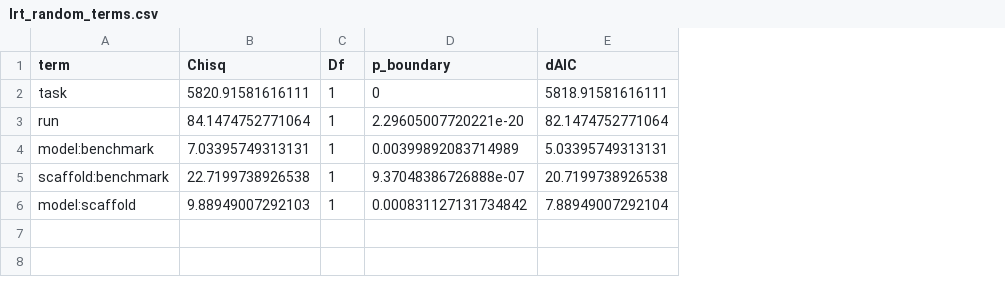
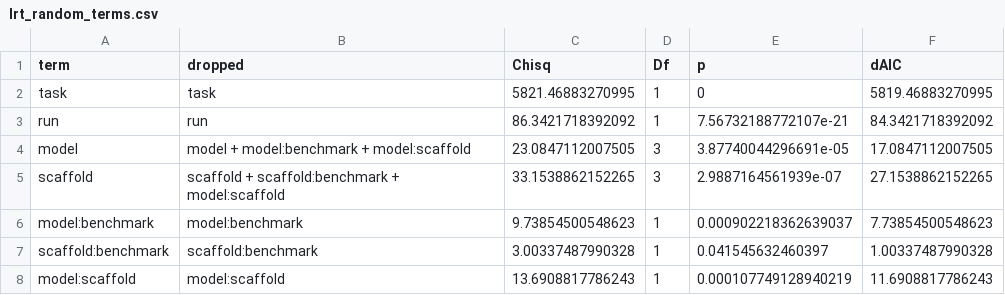
Before and after one commit to EmmaShedden/hal-extension, a CSV file: results/part1/lrt_random_terms.csv, drawn as a sheet; removed rows and columns are numbered as before the commit, all else as after; the diff names each change by its address in the sheet, - before the commit and + after, or states it on an @@ line.

Commit message:
Part 1/2 and out-of-time results under PF-3 (c028); Nakagawa R2 computed from its definition (performance returns NA with zero components)

```diff
--- a/results/part1/lrt_random_terms.csv
+++ b/results/part1/lrt_random_terms.csv
+column B (dropped), rows 2-3: task | run; rows 6-8: model:benchmark | scaffold:benchmark | model:scaffold
-column D (p_boundary), rows 2-6: 0 | 2.29605007720221e-20 | 0.00399892083714989 | 9.37048386726888e-07 | 0.000831127131734842
+column E (p), rows 2-3: 0 | 7.56732188772107e-21; rows 6-8: 0.000902218362639037 | 0.041545632460397 | 0.000107749128940219
-C2 (Chisq): 5820.91581616111
+C2 (Chisq): 5821.46883270995
-F2 (dAIC): 5818.91581616111
+F2 (dAIC): 5819.46883270995
-C3 (Chisq): 84.1474752771064
+C3 (Chisq): 86.3421718392092
-F3 (dAIC): 82.1474752771064
+F3 (dAIC): 84.3421718392092
+row 4: model | model + model:benchmark + model:scaffold | 23.0847112007505 | 3 | 3.87740044296691e-05 | 17.0847112007505
+row 5: scaffold | scaffold + scaffold:benchmark + model:scaffold | 33.1538862152265 | 3 | 2.9887164561939e-07 | 27.1538862152265
-C6 (Chisq): 7.03395749313131
+C6 (Chisq): 9.73854500548623
-F6 (dAIC): 5.03395749313131
+F6 (dAIC): 7.73854500548623
-C7 (Chisq): 22.7199738926538
+C7 (Chisq): 3.00337487990328
-F7 (dAIC): 20.7199738926538
+F7 (dAIC): 1.00337487990328
-C8 (Chisq): 9.88949007292103
+C8 (Chisq): 13.6908817786243
-F8 (dAIC): 7.88949007292104
+F8 (dAIC): 11.6908817786243
```
Also changed, not shown: results/part1/blup_model_benchmark.csv, results/part1/blup_task.csv, 22 other files.
